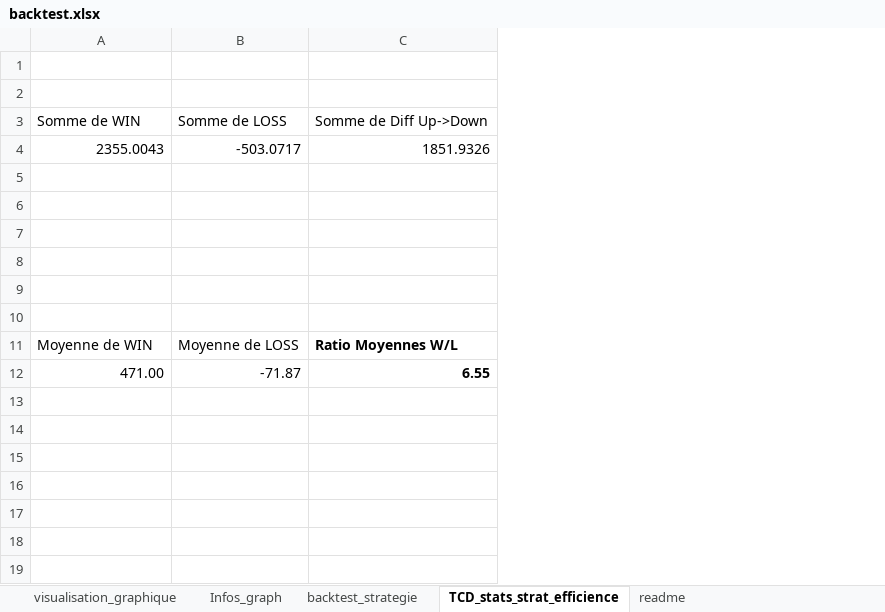
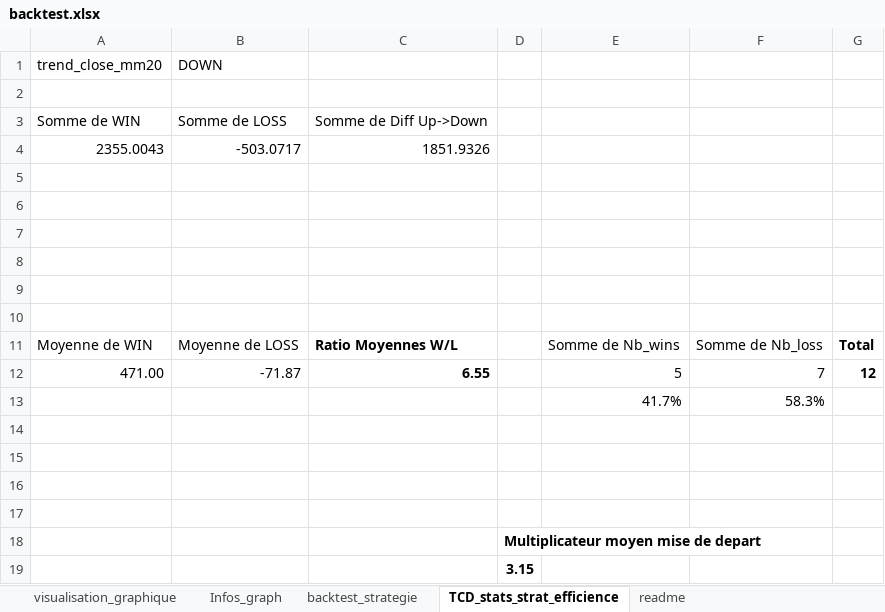
Before and after one commit to juliangilquin/tendances-cryptos-messari, an Excel workbook: backtest.xlsx, sheet TCD_stats_strat_efficience, drawn as a sheet; values as stored, in another font and other column widths than the file's, no borders; the diff names each change by its address in the sheet, - before the commit and + after, or states it on an @@ line.

```diff
--- a/backtest.xlsx (sheet TCD_stats_strat_efficience)
+++ b/backtest.xlsx (sheet TCD_stats_strat_efficience)
+column D, empty
+column E, rows 11-12: Somme de Nb_wins | 5
+column F, rows 11-12: Somme de Nb_loss | 7
+column G, rows 11-12: Total | 12
-row 1: (empty)
+row 1: trend_close_mm20 | DOWN
+row 13:  |  |  |  | 41.7% | 58.3%
+row 14: (empty)
+row 15: (empty)
+row 16: (empty)
+row 17: (empty)
+row 18:  |  |  | Multiplicateur moyen mise de depart
+row 19:  |  |  | 3.15
```
Also changed, not shown: sheet backtest_strategie, sheet readme, charts or pictures, 1 other file.
